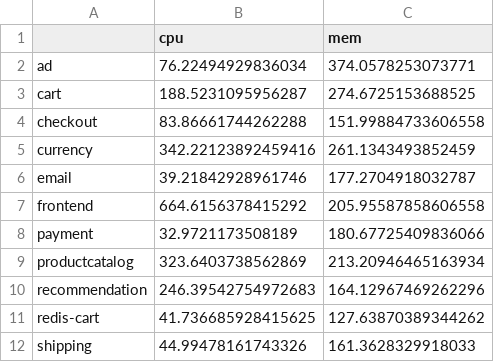
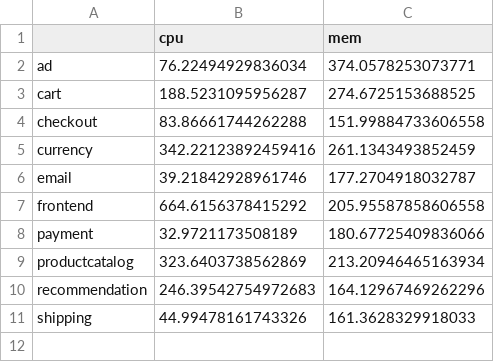
Before and after one commit to WDCloudEdge/microserviceDeploy, a CSV file: data/nbb/hipster/simulation/50user_metrics/ServiceResource.csv, drawn as a sheet; the diff names each change by its address in the sheet, - before the commit and + after, or states it on an @@ line.

```diff
--- a/data/nbb/hipster/simulation/50user_metrics/ServiceResource.csv
+++ b/data/nbb/hipster/simulation/50user_metrics/ServiceResource.csv
-row 11: redis-cart | 41.736685928415625 | 127.63870389344262
```
Also changed, not shown: data/nbb/hipster/simulation/10user_metrics/ServiceResource.csv, data/nbb/hipster/simulation/200user_metrics/ServiceResource.csv, 26 other files.
